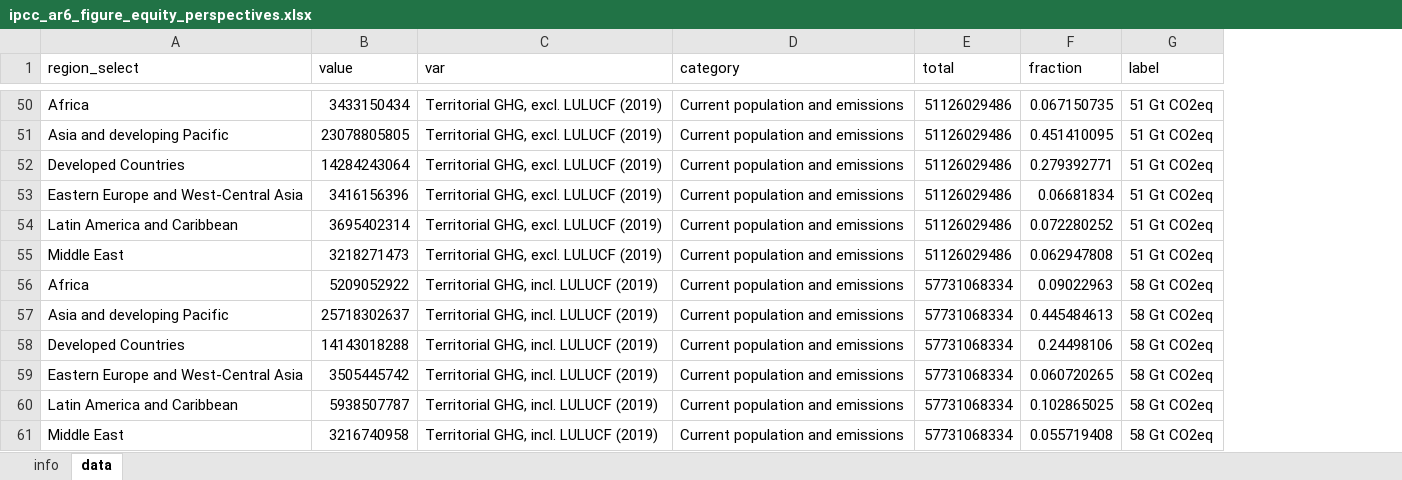
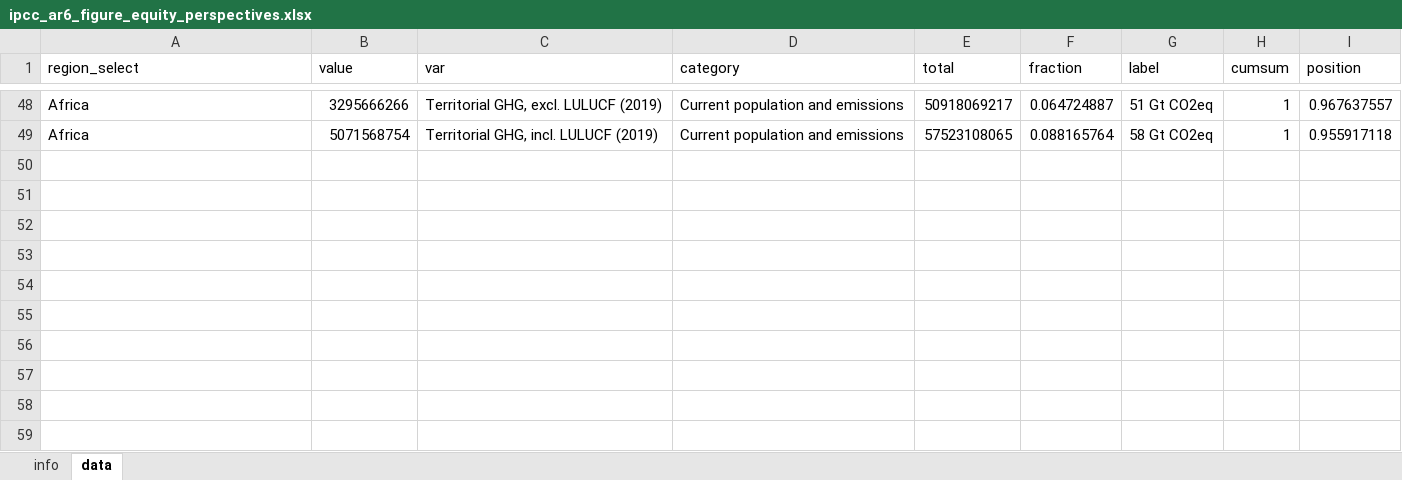
Before and after one commit to mcc-apsis/AR6-Emissions-trends-and-drivers, an Excel workbook: Results/Plot data/ipcc_ar6_figure_equity_perspectives.xlsx, sheet data, drawn as a sheet; only a part is shown, gaps mark what is left out; values as stored, in another font and other column widths than the file's, no borders; removed rows and columns are numbered as before the commit, all else as after; the diff covers the shown part only; the diff names each change by its address in the sheet, - before the commit and + after, or states it on an @@ line.

```diff
--- a/Results/Plot data/ipcc_ar6_figure_equity_perspectives.xlsx (sheet data)
+++ b/Results/Plot data/ipcc_ar6_figure_equity_perspectives.xlsx (sheet data)
+column H (cumsum), rows 48-49: 1 | 1
+column I (position), rows 48-49: 0.967637557 | 0.955917118
-B48 (value): 3433150434
+B48 (value): 3295666266
-E48 (total): 51126029486
+E48 (total): 50918069217
-F48 (fraction): 0.067150735
+F48 (fraction): 0.064724887
-row 51: Asia and developing Pacific | 23078805805 | Territorial GHG, excl. LULUCF (2019) | Current population and emissions | 51126029486 | 0.451410095 | 51 Gt CO2eq
-row 52: Developed Countries | 14284243064 | Territorial GHG, excl. LULUCF (2019) | Current population and emissions | 51126029486 | 0.279392771 | 51 Gt CO2eq
-row 53: Eastern Europe and West-Central Asia | 3416156396 | Territorial GHG, excl. LULUCF (2019) | Current population and emissions | 51126029486 | 0.06681834 | 51 Gt CO2eq
-row 54: Latin America and Caribbean | 3695402314 | Territorial GHG, excl. LULUCF (2019) | Current population and emissions | 51126029486 | 0.072280252 | 51 Gt CO2eq
-row 55: Middle East | 3218271473 | Territorial GHG, excl. LULUCF (2019) | Current population and emissions | 51126029486 | 0.062947808 | 51 Gt CO2eq
-B49 (value): 5209052922
+B49 (value): 5071568754
-E49 (total): 57731068334
+E49 (total): 57523108065
-F49 (fraction): 0.09022963
+F49 (fraction): 0.088165764
-row 57: Asia and developing Pacific | 25718302637 | Territorial GHG, incl. LULUCF (2019) | Current population and emissions | 57731068334 | 0.445484613 | 58 Gt CO2eq
-row 58: Developed Countries | 14143018288 | Territorial GHG, incl. LULUCF (2019) | Current population and emissions | 57731068334 | 0.24498106 | 58 Gt CO2eq
-row 59: Eastern Europe and West-Central Asia | 3505445742 | Territorial GHG, incl. LULUCF (2019) | Current population and emissions | 57731068334 | 0.060720265 | 58 Gt CO2eq
-row 60: Latin America and Caribbean | 5938507787 | Territorial GHG, incl. LULUCF (2019) | Current population and emissions | 57731068334 | 0.102865025 | 58 Gt CO2eq
-row 61: Middle East | 3216740958 | Territorial GHG, incl. LULUCF (2019) | Current population and emissions | 57731068334 | 0.055719408 | 58 Gt CO2eq
```
Also changed, not shown: 17 added rows, 19 removed rows, 20 moved rows and 17 edited cells elsewhere in this sheet, sheet info, 11 other files.
